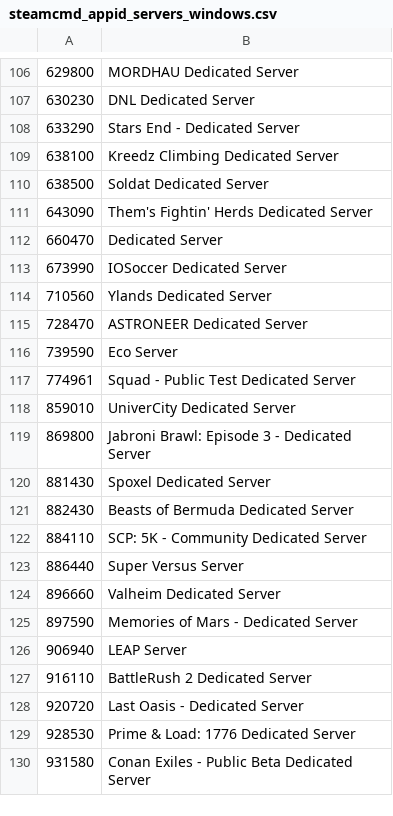
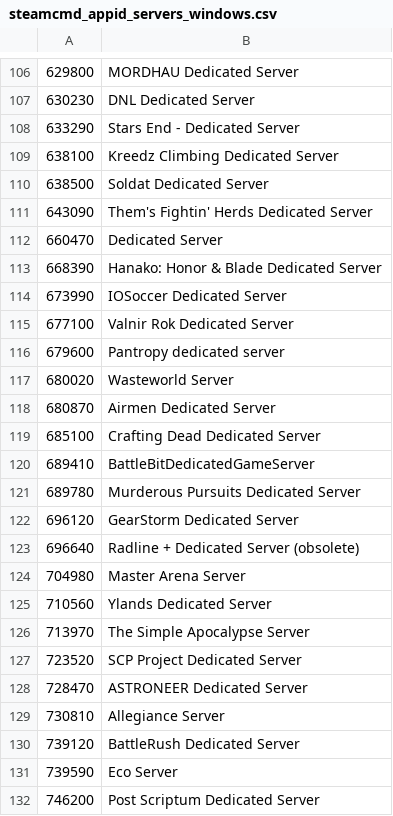
Before and after one commit to dgibbs64/SteamCMD-AppID-List-Servers, a CSV file: steamcmd_appid_servers_windows.csv, drawn as a sheet; only a part is shown, gaps mark what is left out; the shorter side is filled out with more unchanged rows; the diff covers the shown part only.

```diff
--- a/steamcmd_appid_servers_windows.csv
+++ b/steamcmd_appid_servers_windows.csv
@@ -112,5 +112,21 @@
 660470,"Dedicated Server"
+668390,"Hanako: Honor & Blade Dedicated Server"
 673990,"IOSoccer Dedicated Server"
+677100,"Valnir Rok Dedicated Server"
+679600,"Pantropy dedicated server"
+680020,"Wasteworld Server"
+680870,"Airmen Dedicated Server"
+685100,"Crafting Dead Dedicated Server"
+689410,"BattleBitDedicatedGameServer"
+689780,"Murderous Pursuits Dedicated Server"
+696120,"GearStorm Dedicated Server"
+696640,"Radline + Dedicated Server (obsolete)"
+704980,"Master Arena Server"
 710560,"Ylands Dedicated Server"
+713970,"The Simple Apocalypse Server"
+723520,"SCP Project Dedicated Server"
 728470,"ASTRONEER Dedicated Server"
+730810,"Allegiance Server"
+739120,"BattleRush Dedicated Server"
 739590,"Eco Server"
+746200,"Post Scriptum Dedicated Server"
```
Also changed, not shown: 26 added rows elsewhere in this file, steamcmd_appid_servers_linux.csv, 4 other files.
